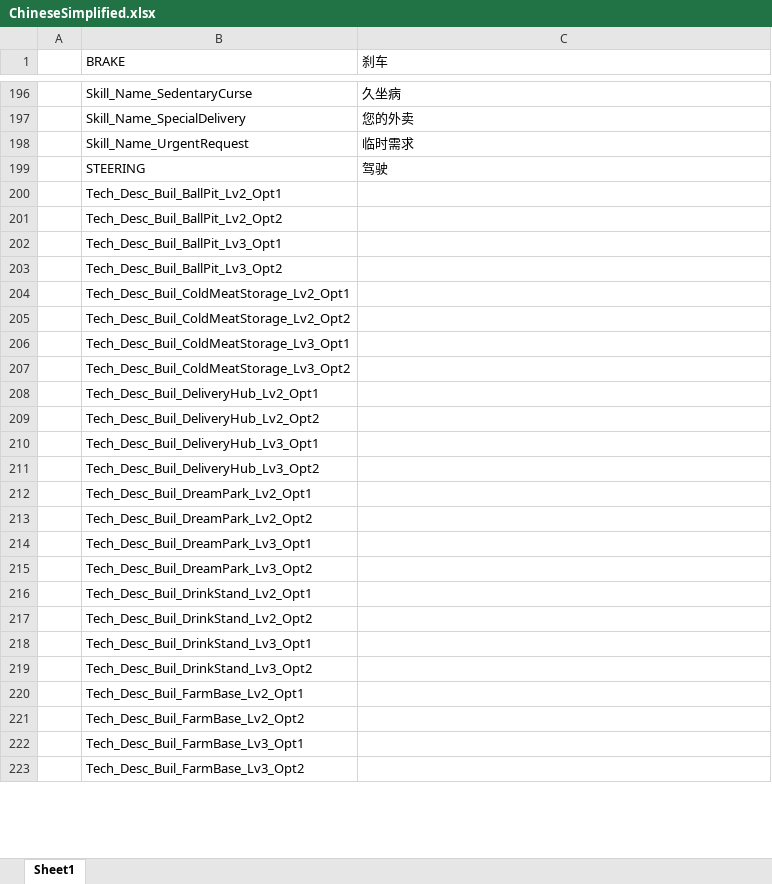
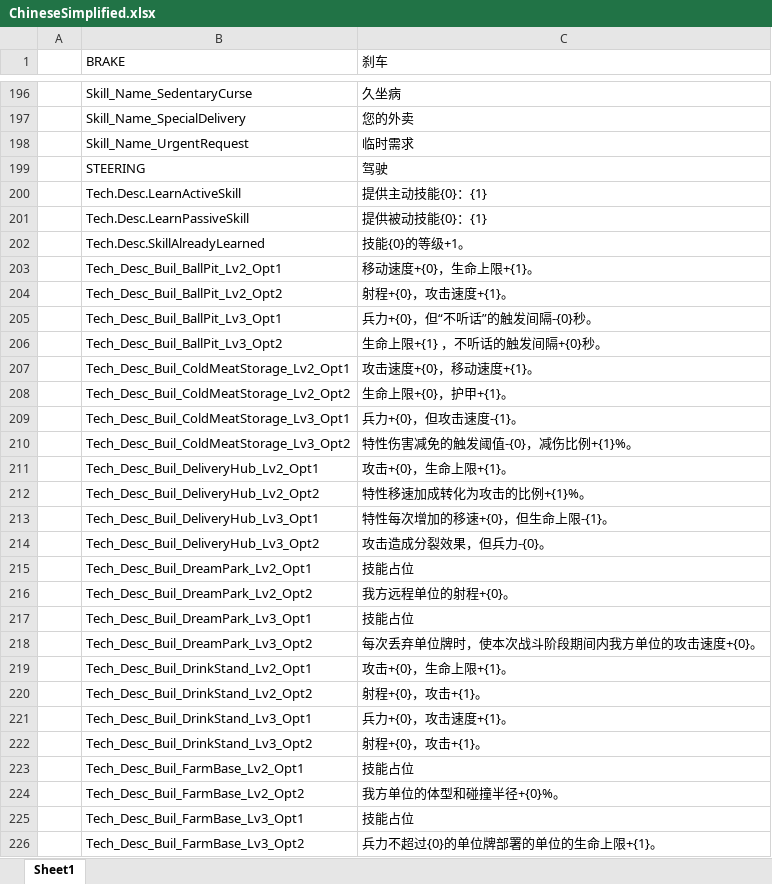
Before and after one commit to Neilander/GF_X, an Excel workbook: AAAGameData/Languages/ChineseSimplified.xlsx, sheet Sheet1, drawn as a sheet; only a part is shown, gaps mark what is left out; values as stored, in another font and other column widths than the file's, no borders; charts and pictures not drawn; addresses are those after the commit; the diff covers the shown part only; the diff names each change by its address in the sheet, - before the commit and + after, or states it on an @@ line.

```diff
--- a/AAAGameData/Languages/ChineseSimplified.xlsx (sheet Sheet1)
+++ b/AAAGameData/Languages/ChineseSimplified.xlsx (sheet Sheet1)
+row 200:  | Tech.Desc.LearnActiveSkill | 提供主动技能{0}：{1}
+row 201:  | Tech.Desc.LearnPassiveSkill | 提供被动技能{0}：{1}
+row 202:  | Tech.Desc.SkillAlreadyLearned | 技能{0}的等级+1。
-C203 (刹车): (empty)
+C203 (刹车): 移动速度+{0}，生命上限+{1}。
-C204 (刹车): (empty)
+C204 (刹车): 射程+{0}，攻击速度+{1}。
-C205 (刹车): (empty)
+C205 (刹车): 兵力+{0}，但“不听话”的触发间隔-{0}秒。
-C206 (刹车): (empty)
+C206 (刹车): 生命上限+{1} ，不听话的触发间隔+{0}秒。
-C207 (刹车): (empty)
+C207 (刹车): 攻击速度+{0}，移动速度+{1}。
-C208 (刹车): (empty)
+C208 (刹车): 生命上限+{0}，护甲+{1}。
-C209 (刹车): (empty)
+C209 (刹车): 兵力+{0}，但攻击速度-{1}。
-C210 (刹车): (empty)
+C210 (刹车): 特性伤害减免的触发阈值-{0}，减伤比例+{1}%。
-C211 (刹车): (empty)
+C211 (刹车): 攻击+{0}，生命上限+{1}。
-C212 (刹车): (empty)
+C212 (刹车): 特性移速加成转化为攻击的比例+{1}%。
-C213 (刹车): (empty)
+C213 (刹车): 特性每次增加的移速+{0}，但生命上限-{1}。
-C214 (刹车): (empty)
+C214 (刹车): 攻击造成分裂效果，但兵力-{0}。
-C215 (刹车): (empty)
+C215 (刹车): 技能占位
-C216 (刹车): (empty)
+C216 (刹车): 我方远程单位的射程+{0}。
-C217 (刹车): (empty)
+C217 (刹车): 技能占位
-C218 (刹车): (empty)
+C218 (刹车): 每次丢弃单位牌时，使本次战斗阶段期间内我方单位的攻击速度+{0}。
-C219 (刹车): (empty)
+C219 (刹车): 攻击+{0}，生命上限+{1}。
-C220 (刹车): (empty)
+C220 (刹车): 射程+{0}，攻击+{1}。
-C221 (刹车): (empty)
+C221 (刹车): 兵力+{0}，攻击速度+{1}。
-C222 (刹车): (empty)
+C222 (刹车): 射程+{0}，攻击+{1}。
-C223 (刹车): (empty)
+C223 (刹车): 技能占位
-C224 (刹车): (empty)
+C224 (刹车): 我方单位的体型和碰撞半径+{0}%。
-C225 (刹车): (empty)
+C225 (刹车): 技能占位
-C226 (刹车): (empty)
+C226 (刹车): 兵力不超过{0}的单位牌部署的单位的生命上限+{1}。
```
Also changed, not shown: 100 edited cells elsewhere in this sheet, charts or pictures, AAAGameData/DataTables/Text/LocalizationTextTable_Misc.xlsx, AAAGameData/Languages/ChineseTraditional.xlsx, 41 other files.
